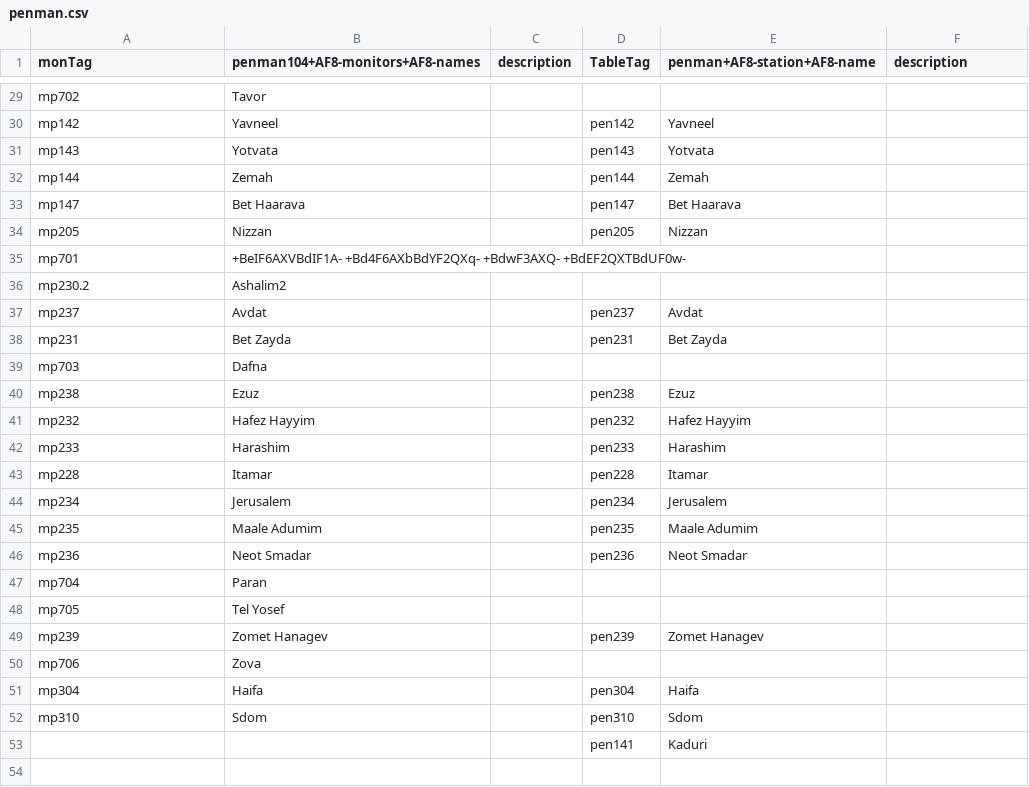
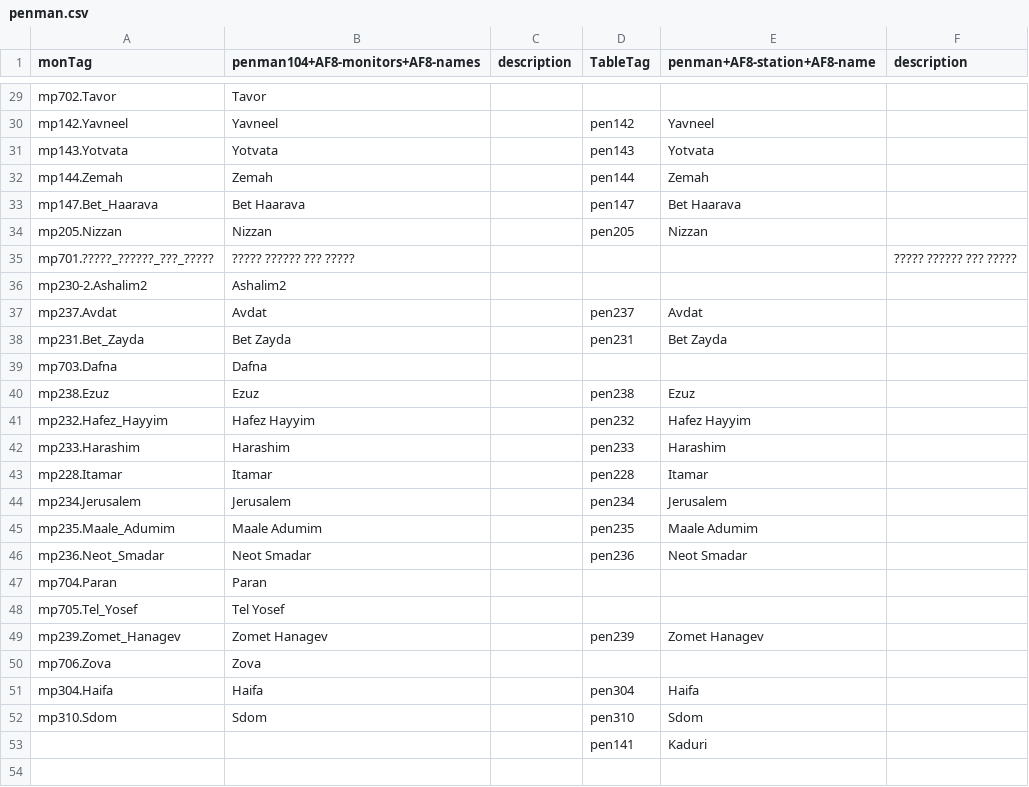
Before and after one commit to levi-g-1696/lsi2csv, a CSV file: penman.csv, drawn as a sheet; only a part is shown, gaps mark what is left out; removed rows and columns are numbered as before the commit, all else as after; the diff covers the shown part only; the diff names each change by its address in the sheet, - before the commit and + after, or states it on an @@ line.

```diff
--- a/penman.csv
+++ b/penman.csv
-A29 (monTag): mp702
+A29 (monTag): mp702.Tavor
-A30 (monTag): mp142
+A30 (monTag): mp142.Yavneel
-A31 (monTag): mp143
+A31 (monTag): mp143.Yotvata
-A32 (monTag): mp144
+A32 (monTag): mp144.Zemah
-A33 (monTag): mp147
+A33 (monTag): mp147.Bet_Haarava
-A34 (monTag): mp205
+A34 (monTag): mp205.Nizzan
-row 35: mp701 | +BeIF6AXVBdIF1A- +Bd4F6AXbBdYF2QXq- +BdwF3AXQ- +BdEF2QXTBdUF0w-
+row 35: mp701.?????_??????_???_????? | ????? ?????? ??? ????? |  |  |  | ????? ?????? ??? ?????
-A36 (monTag): mp230.2
+A36 (monTag): mp230-2.Ashalim2
-A37 (monTag): mp237
+A37 (monTag): mp237.Avdat
-A38 (monTag): mp231
+A38 (monTag): mp231.Bet_Zayda
-A39 (monTag): mp703
+A39 (monTag): mp703.Dafna
-A40 (monTag): mp238
+A40 (monTag): mp238.Ezuz
-A41 (monTag): mp232
+A41 (monTag): mp232.Hafez_Hayyim
-A42 (monTag): mp233
+A42 (monTag): mp233.Harashim
-A43 (monTag): mp228
+A43 (monTag): mp228.Itamar
-A44 (monTag): mp234
+A44 (monTag): mp234.Jerusalem
-A45 (monTag): mp235
+A45 (monTag): mp235.Maale_Adumim
-A46 (monTag): mp236
+A46 (monTag): mp236.Neot_Smadar
-A47 (monTag): mp704
+A47 (monTag): mp704.Paran
-A48 (monTag): mp705
+A48 (monTag): mp705.Tel_Yosef
-A49 (monTag): mp239
+A49 (monTag): mp239.Zomet_Hanagev
-A50 (monTag): mp706
+A50 (monTag): mp706.Zova
-A51 (monTag): mp304
+A51 (monTag): mp304.Haifa
-A52 (monTag): mp310
+A52 (monTag): mp310.Sdom
```
Also changed, not shown: 27 edited cells elsewhere in this file, 12 other files.
